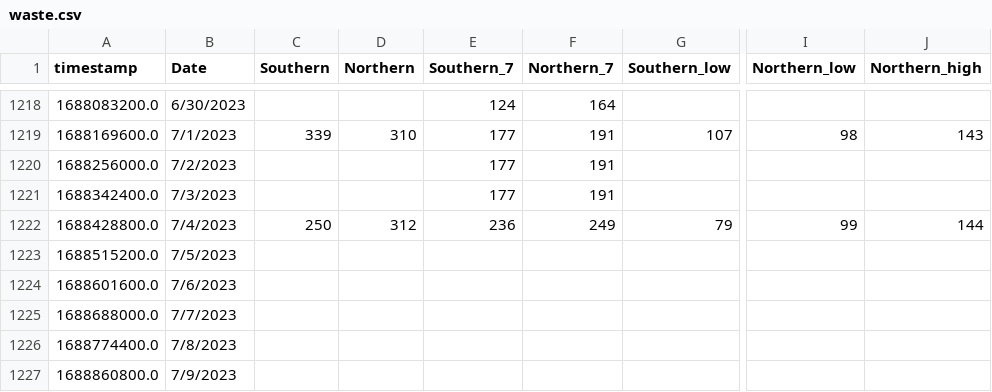
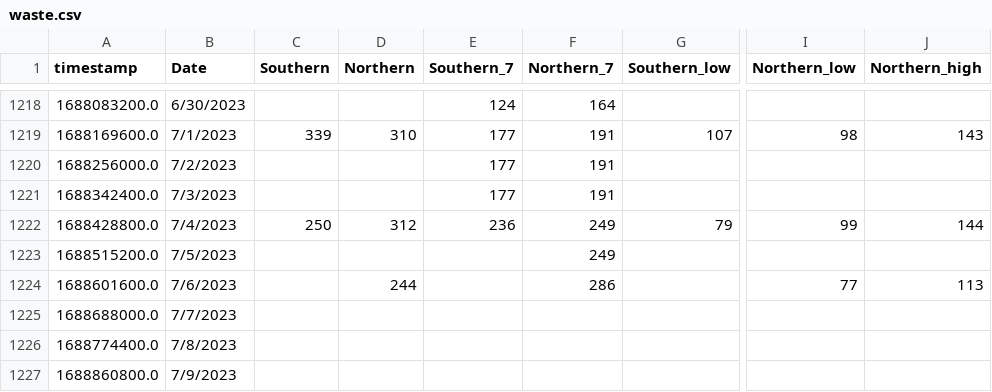
Before and after one commit to edgecollective/wastewater-parse, a CSV file: waste.csv, drawn as a sheet; only a part is shown, gaps mark what is left out; the diff names each change by its address in the sheet, - before the commit and + after, or states it on an @@ line.

Commit message:
update

```diff
--- a/waste.csv
+++ b/waste.csv
-F1223 (Northern_7): (empty)
+F1223 (Northern_7): 249
-D1224 (Northern): (empty)
+D1224 (Northern): 244
-F1224 (Northern_7): (empty)
+F1224 (Northern_7): 286
-I1224 (Northern_low): (empty)
+I1224 (Northern_low): 77
-J1224 (Northern_high): (empty)
+J1224 (Northern_high): 113
```
